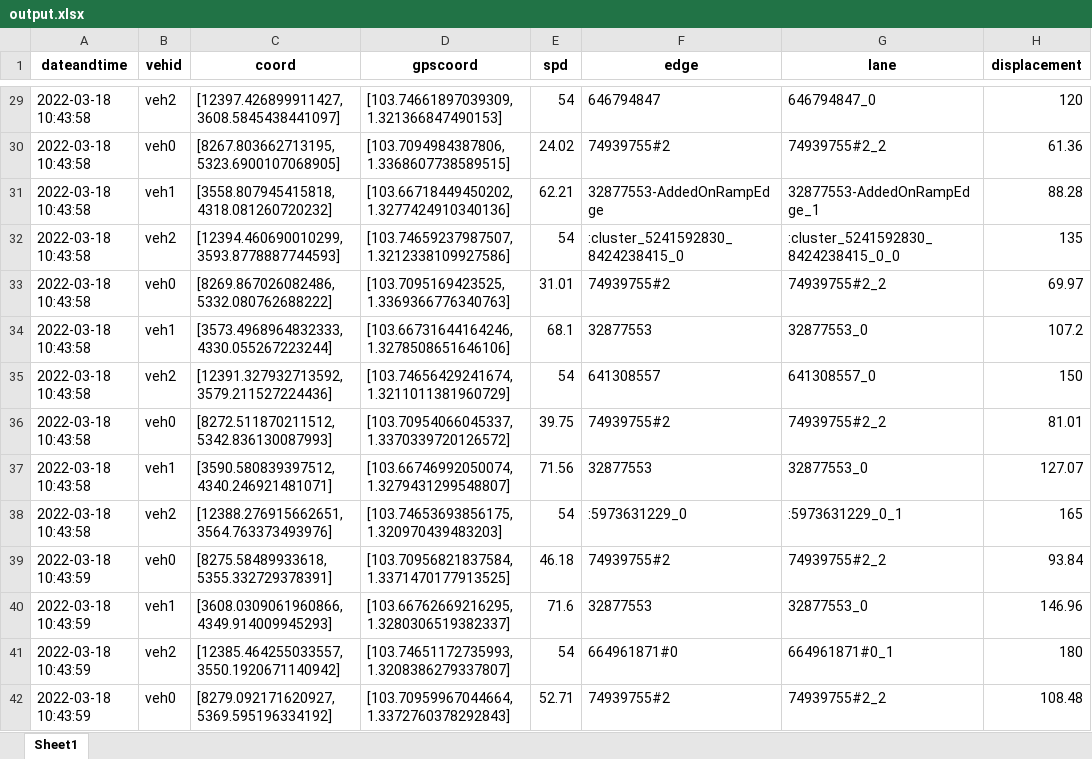
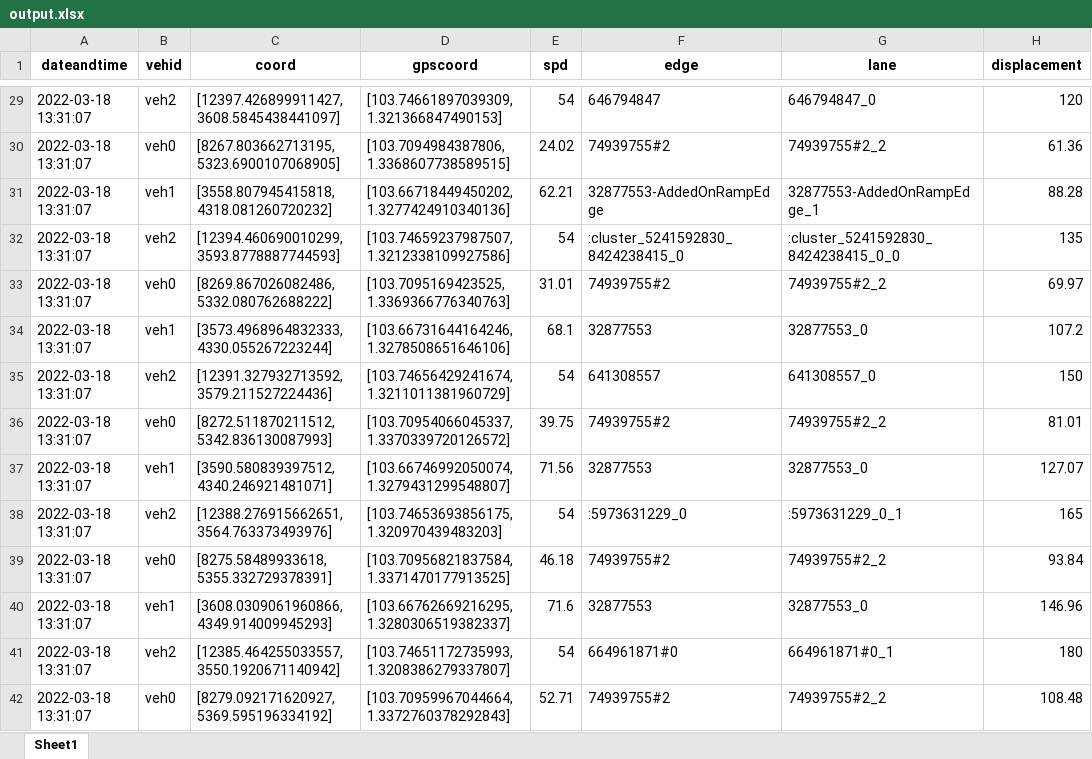
Before and after one commit to DavidBenGurion-Git/VicRoads, an Excel workbook: projectCode/output.xlsx, sheet Sheet1, drawn as a sheet; only a part is shown, gaps mark what is left out; values as stored, in another font and other column widths than the file's, no borders; the diff covers the shown part only; the diff names each change by its address in the sheet, - before the commit and + after, or states it on an @@ line.

```diff
--- a/projectCode/output.xlsx (sheet Sheet1)
+++ b/projectCode/output.xlsx (sheet Sheet1)
-A29:A38 (dateandtime): 2022-03-18 10:43:58
+A29:A38 (dateandtime): 2022-03-18 13:31:07
-A39:A42 (dateandtime): 2022-03-18 10:43:59
+A39:A42 (dateandtime): 2022-03-18 13:31:07
```
Also changed, not shown: 1063 edited cells elsewhere in this sheet, 1 other file.
